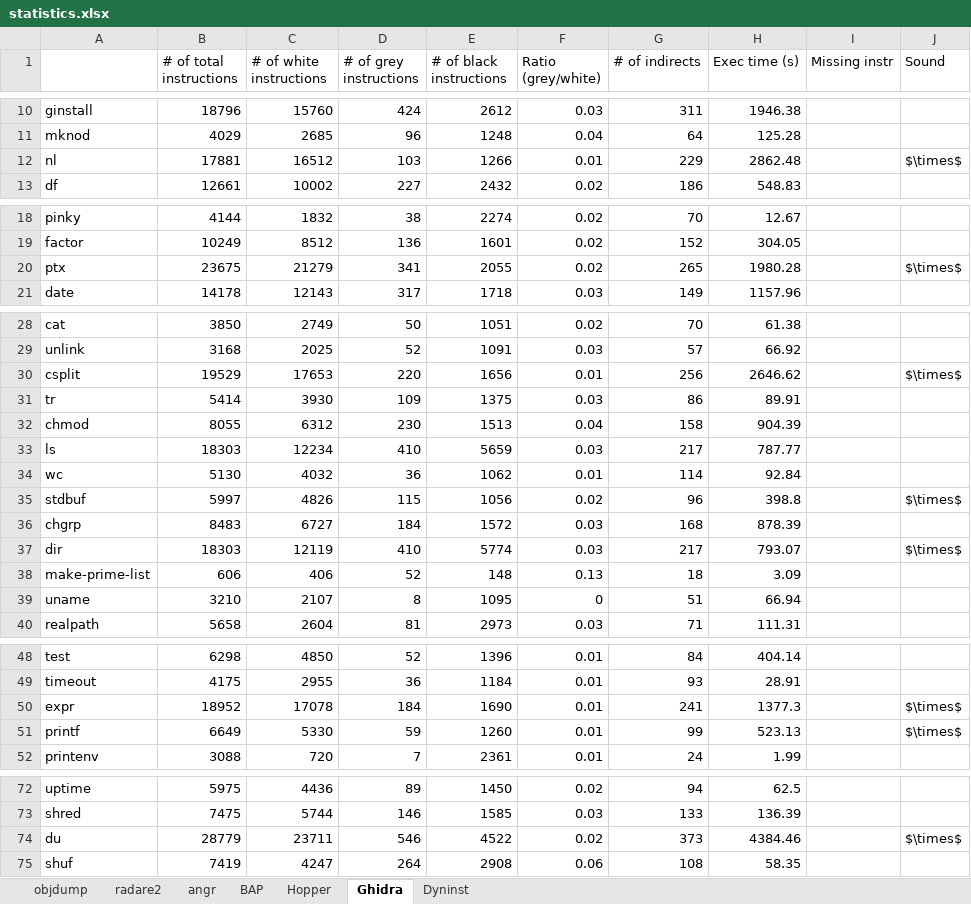
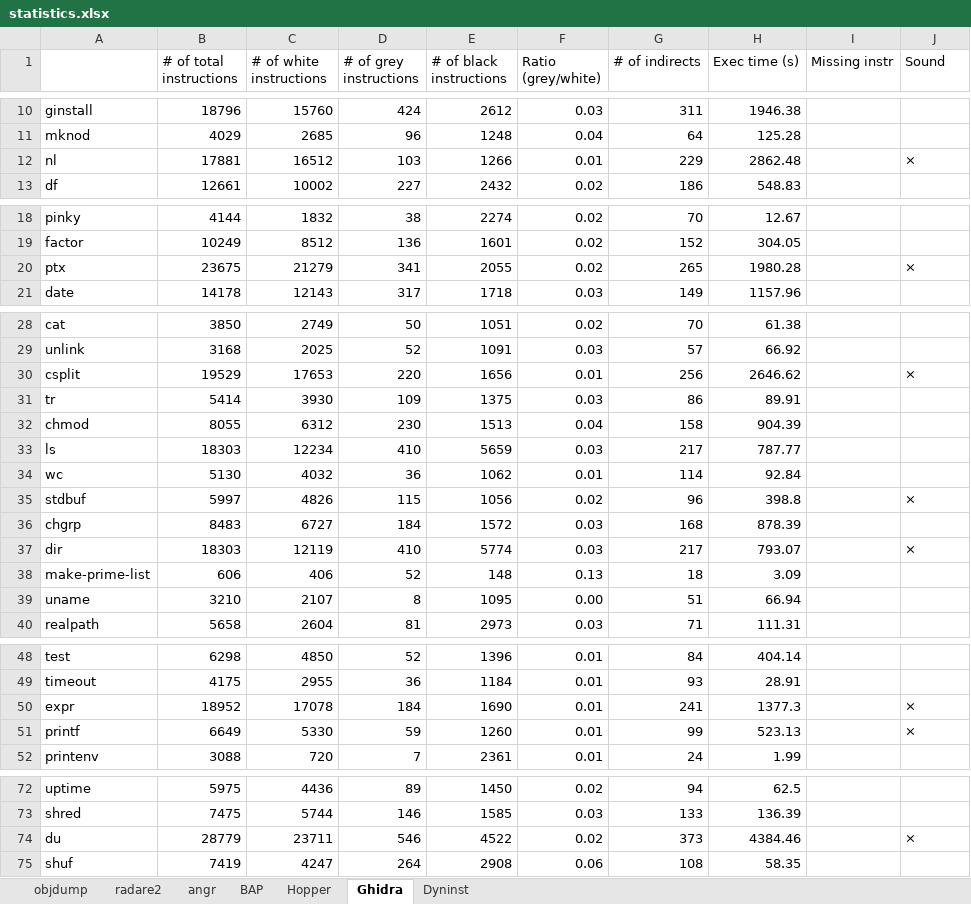
Before and after one commit to xx-an/disasm_soundness, an Excel workbook: statistics.xlsx, sheet Ghidra, drawn as a sheet; only a part is shown, gaps mark what is left out; values as stored, in another font and other column widths than the file's, no borders; the diff covers the shown part only; the diff names each change by its address in the sheet, - before the commit and + after, or states it on an @@ line.

```diff
--- a/statistics.xlsx (sheet Ghidra)
+++ b/statistics.xlsx (sheet Ghidra)
-J12 (Sound): $\times$
+J12 (Sound): ×
-J20 (Sound): $\times$
+J20 (Sound): ×
-J30 (Sound): $\times$
+J30 (Sound): ×
-J35 (Sound): $\times$
+J35 (Sound): ×
-J37 (Sound): $\times$
+J37 (Sound): ×
-F39 (Ratio (grey/white)): 0
+F39 (Ratio (grey/white)): 0.00
-J50:J51 (Sound): $\times$
+J50:J51 (Sound): ×
-J74 (Sound): $\times$
+J74 (Sound): ×
```
Also changed, not shown: 3 edited cells elsewhere in this sheet, sheet BAP, sheet Dyninst, sheet Hopper, sheet radare2, sheet angr, sheet objdump, formulas that keep their value, 1 other file.
